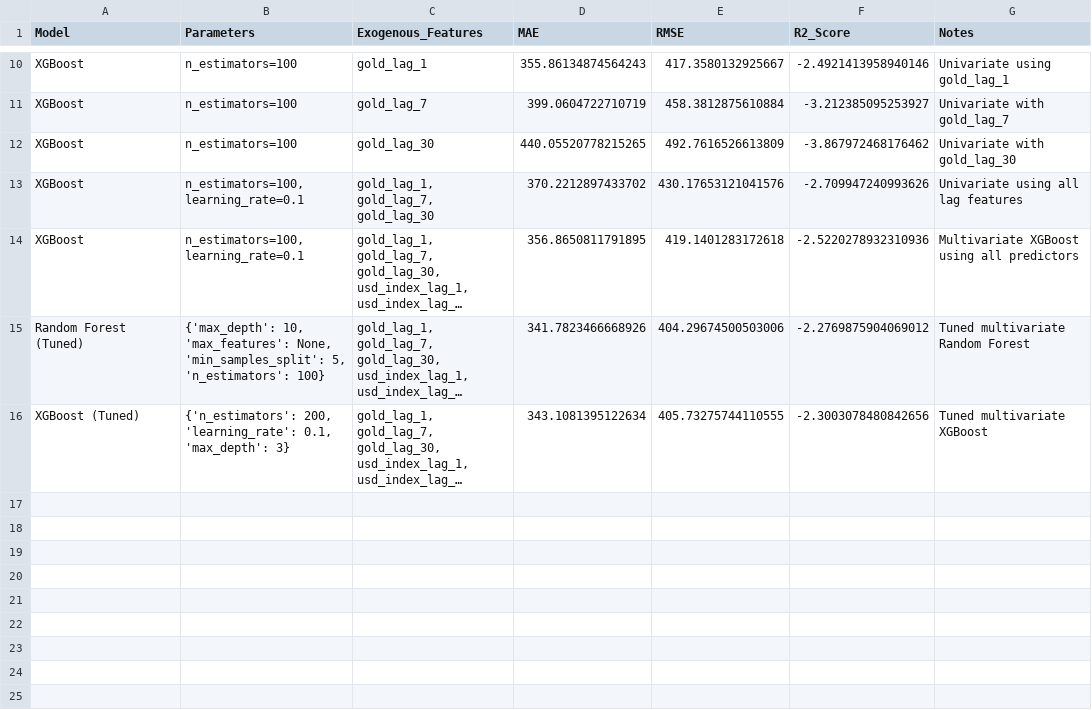
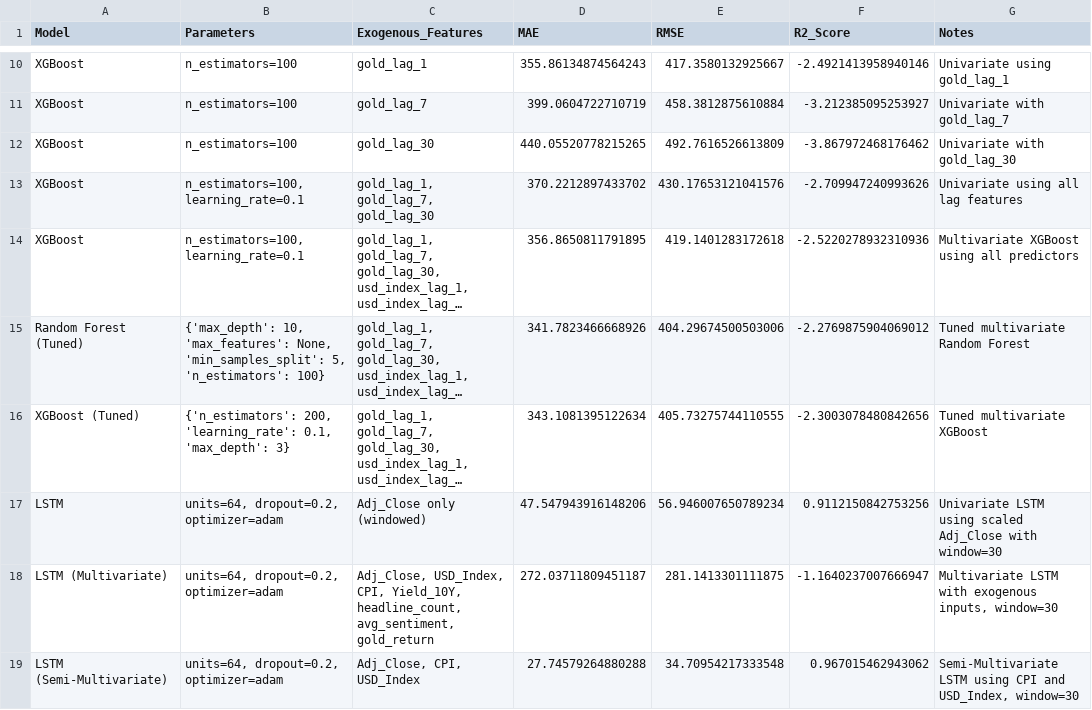
Before and after one commit to russellhanj/gold-price-prediction, a CSV file: results/model_metrics_log.csv, drawn as a sheet; only a part is shown, gaps mark what is left out; long unchanged cells end in …; the diff names each change by its address in the sheet, - before the commit and + after, or states it on an @@ line.

Commit message:
LSTM Modeling Completed with Semi-Multivariate Optimization
Implemented univariate LSTM using scaled Adj_Close with window size 30
Observed overfitting behavior in univariate LSTM despite high R² score
Built full multivariate LSTM using all exogenous features
Found full multivariate model underfit and performed poorly
Performed correlation analysis to identify strong exogenous features
Selected CPI and USD_Index as best complementary inputs
Built semi-multivariate LSTM using Adj_Close, CPI, and USD_Index
Achieved best performance with MAE 27.75, RMSE 34.71, and R² 0.967
Model generalizes well with strong macro inputs and low overfitting risk
Saved model and forecast results using standard project functions
Finalized LSTM modeling and ready to move on to next stage

```diff
--- a/results/model_metrics_log.csv
+++ b/results/model_metrics_log.csv
+row 17: LSTM | units=64, dropout=0.2, optimizer=adam | Adj_Close only (windowed) | 47.547943916148206 | 56.946007650789234 | 0.9112150842753256 | Univariate LSTM using scaled Adj_Close with window=30
+row 18: LSTM (Multivariate) | units=64, dropout=0.2, optimizer=adam | Adj_Close, USD_Index, CPI, Yield_10Y, headline_count, avg_sentiment, gold_return | 272.03711809451187 | 281.1413301111875 | -1.1640237007666947 | Multivariate LSTM with exogenous inputs, window=30
+row 19: LSTM (Semi-Multivariate) | units=64, dropout=0.2, optimizer=adam | Adj_Close, CPI, USD_Index | 27.74579264880288 | 34.70954217333548 | 0.967015462943062 | Semi-Multivariate LSTM using CPI and USD_Index, window=30
```
Also changed, not shown: 6 other files.
